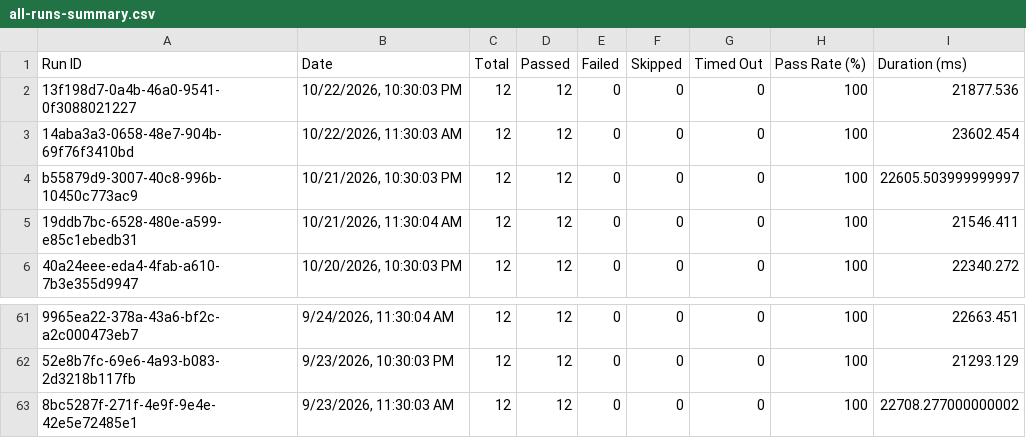
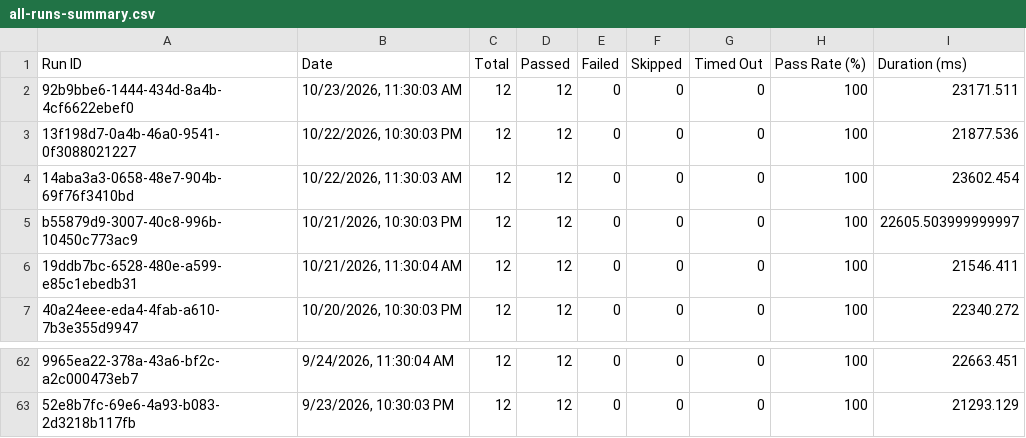
Before and after one commit to Shunyalabsai/asksam-automation, a CSV file: docs/exports/all-runs-summary.csv, drawn as a sheet; only a part is shown, gaps mark what is left out.

```diff
--- a/docs/exports/all-runs-summary.csv
+++ b/docs/exports/all-runs-summary.csv
@@ -1,2 +1,3 @@
 Run ID,Date,Total,Passed,Failed,Skipped,Timed Out,Pass Rate (%),Duration (ms)
+"92b9bbe6-1444-434d-8a4b-4cf6622ebef0","10/23/2026, 11:30:03 AM",12,12,0,0,0,100,23171.511
 "13f198d7-0a4b-46a0-9541-0f3088021227","10/22/2026, 10:30:03 PM",12,12,0,0,0,100,21877.536
@@ -62,2 +63 @@ Run ID,Date,Total,Passed,Failed,Skipped,Timed Out,Pass Rate (%),Duration (ms)
 "52e8b7fc-69e6-4a93-b083-2d3218b117fb","9/23/2026, 10:30:03 PM",12,12,0,0,0,100,21293.129
-"8bc5287f-271f-4e9f-9e4e-42e5e72485e1","9/23/2026, 11:30:03 AM",12,12,0,0,0,100,22708.277000000002
```
Also changed, not shown: docs/exports/current-run.csv, 14 other files.
